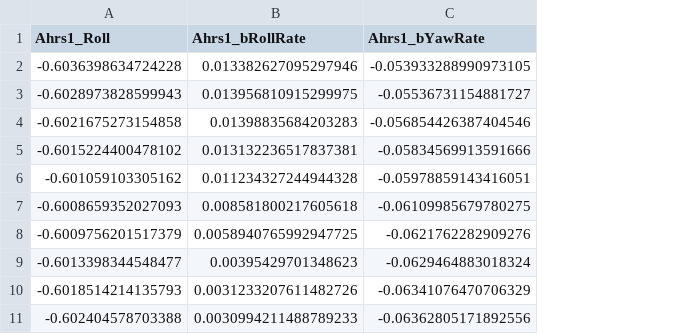
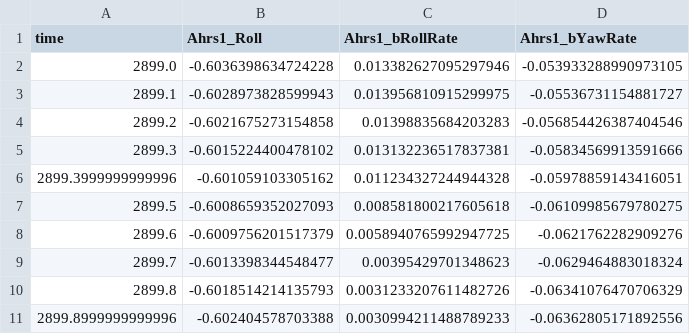
Before and after one commit to abettini99/B27-Group-Project, a CSV file: eigenmotions/aperiodicrollED.csv, drawn as a sheet; only a part is shown; the diff names each change by its address in the sheet, - before the commit and + after, or states it on an @@ line.

```diff
--- a/eigenmotions/aperiodicrollED.csv
+++ b/eigenmotions/aperiodicrollED.csv
+column A (time), rows 2-11: 2899.0 | 2899.1 | 2899.2 | 2899.3 | 2899.3999999999996 | 2899.5 | 2899.6 | 2899.7 | 2899.8 | 2899.8999999999996
```
Also changed, not shown: eigenmotions/dutchrollED.csv, eigenmotions/dutchrollYDED.csv, 36 other files.
